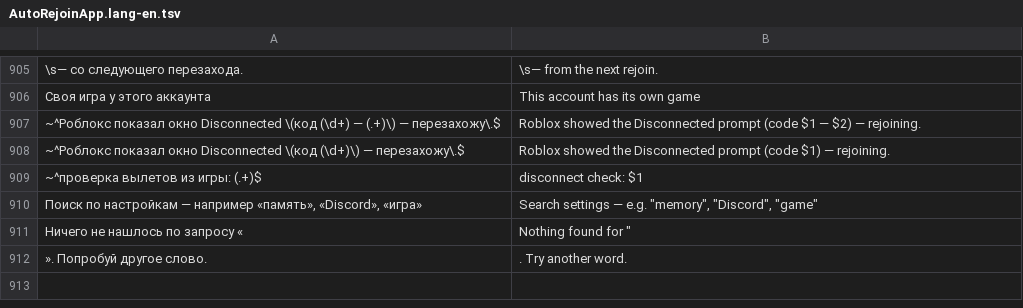
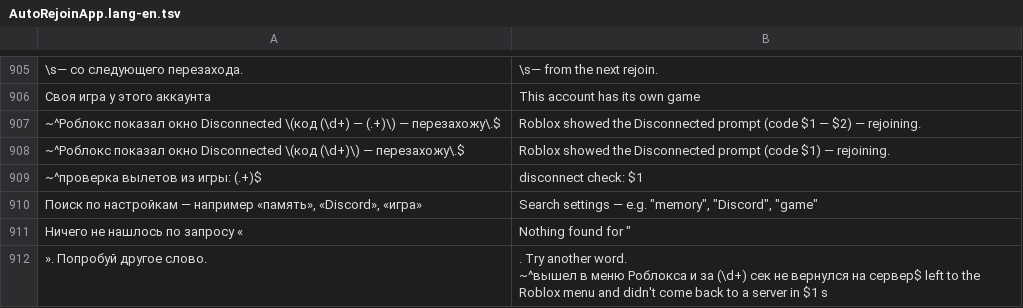
Before and after one commit to clxwnlessss/AutoRejoin, a TSV file: AutoRejoinApp.lang-en.tsv, drawn as a sheet; only a part is shown, gaps mark what is left out; ↵ is a line break in a cell; the diff names each change by its address in the sheet, - before the commit and + after, or states it on an @@ line.

```diff
--- a/AutoRejoinApp.lang-en.tsv
+++ b/AutoRejoinApp.lang-en.tsv
-B912: …another word.
+B912: …another word. ↵ ~^вышел в меню Роблокса и за (\d+) сек не вернулся на сервер$ left to the Roblox menu and didn't come back to a server in $1 s
```
Also changed, not shown: 2 other files.
